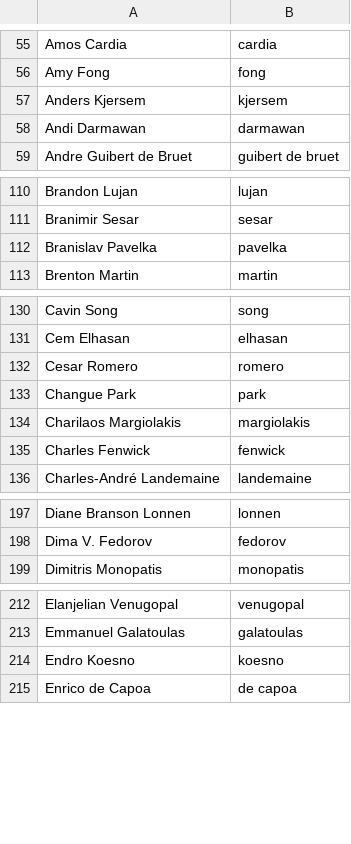
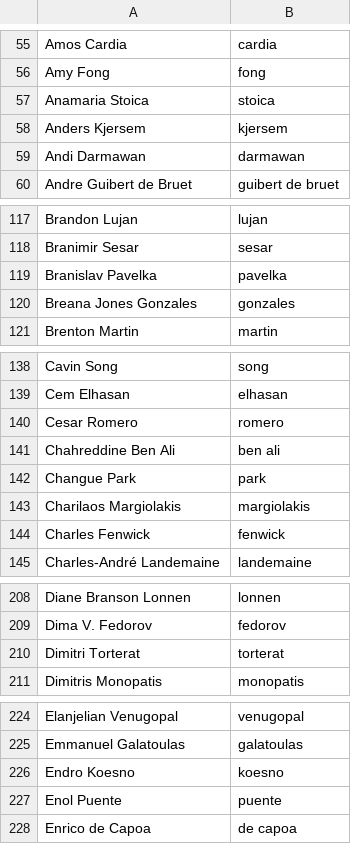
Before and after one commit to twse/random-stuff, a CSV file: names.csv, drawn as a sheet; only a part is shown, gaps mark what is left out; the diff covers the shown part only.

```diff
--- a/names.csv
+++ b/names.csv
@@ -56,2 +56,3 @@ Amos Cardia,cardia
 Amy Fong,fong
+Anamaria Stoica,stoica
 Anders Kjersem,kjersem
@@ -112,2 +119,3 @@ Branimir Sesar,sesar
 Branislav Pavelka,pavelka
+Breana Jones Gonzales,gonzales
 Brenton Martin,martin
@@ -132,2 +140,3 @@ Cem Elhasan,elhasan
 Cesar Romero,romero
+Chahreddine Ben Ali,ben ali
 Changue Park,park
@@ -198,2 +209,3 @@ Diane Branson Lonnen,lonnen
 Dima V. Fedorov,fedorov
+Dimitri Torterat,torterat
 Dimitris Monopatis,monopatis
@@ -214,2 +226,3 @@ Emmanuel Galatoulas,galatoulas
 Endro Koesno,koesno
+Enol Puente,puente
 Enrico de Capoa,de capoa
```
Also changed, not shown: 34 added rows and 1 edited cell elsewhere in this file.
